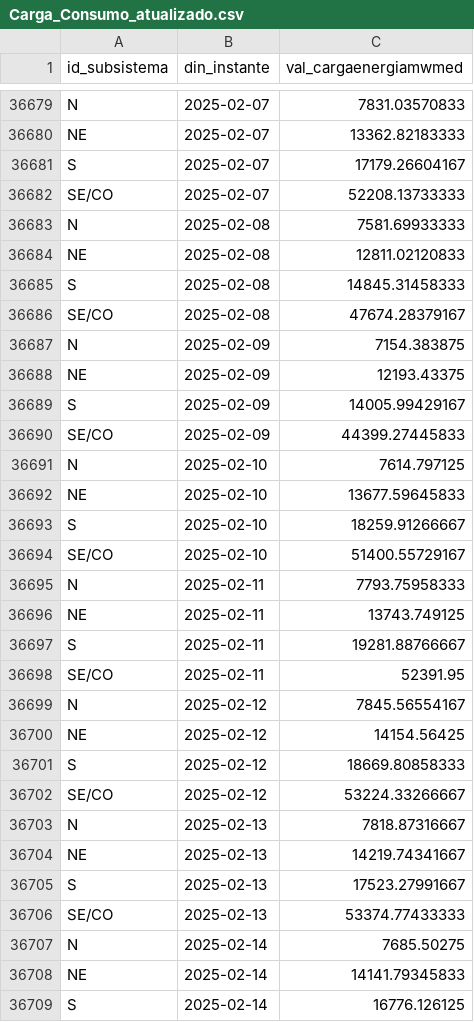
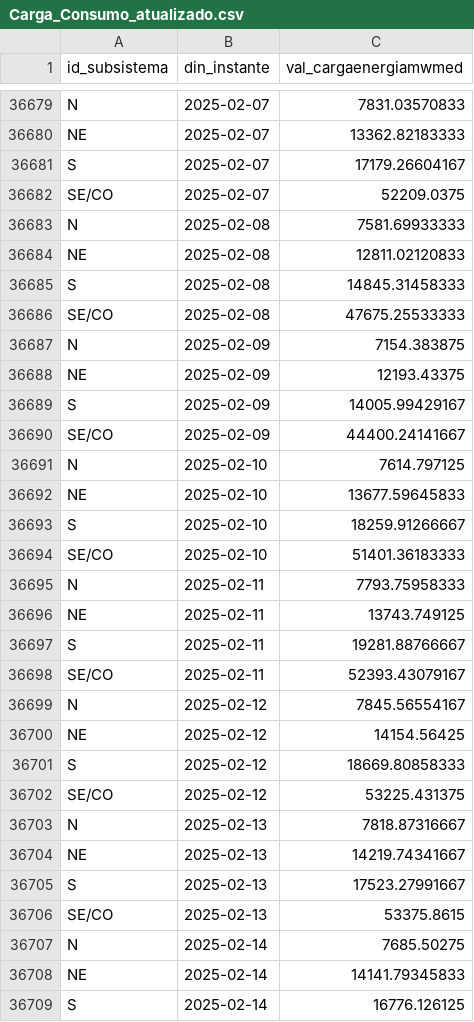
Before and after one commit to valuata/Dashboard, a CSV file: Carga_Consumo_atualizado.csv, drawn as a sheet; only a part is shown, gaps mark what is left out; the diff covers the shown part only.

Commit message:
Update Carga_Consumo

```diff
--- a/Carga_Consumo_atualizado.csv
+++ b/Carga_Consumo_atualizado.csv
@@ -36681,3 +36681,3 @@ NE,2025-02-07,13362.82183333
 S,2025-02-07,17179.26604167
-SE/CO,2025-02-07,52208.13733333
+SE/CO,2025-02-07,52209.0375
 N,2025-02-08,7581.69933333
@@ -36685,3 +36685,3 @@ NE,2025-02-08,12811.02120833
 S,2025-02-08,14845.31458333
-SE/CO,2025-02-08,47674.28379167
+SE/CO,2025-02-08,47675.25533333
 N,2025-02-09,7154.383875
@@ -36689,3 +36689,3 @@ NE,2025-02-09,12193.43375
 S,2025-02-09,14005.99429167
-SE/CO,2025-02-09,44399.27445833
+SE/CO,2025-02-09,44400.24141667
 N,2025-02-10,7614.797125
@@ -36693,3 +36693,3 @@ NE,2025-02-10,13677.59645833
 S,2025-02-10,18259.91266667
-SE/CO,2025-02-10,51400.55729167
+SE/CO,2025-02-10,51401.36183333
 N,2025-02-11,7793.75958333
@@ -36697,3 +36697,3 @@ NE,2025-02-11,13743.749125
 S,2025-02-11,19281.88766667
-SE/CO,2025-02-11,52391.95
+SE/CO,2025-02-11,52393.43079167
 N,2025-02-12,7845.56554167
@@ -36701,3 +36701,3 @@ NE,2025-02-12,14154.56425
 S,2025-02-12,18669.80858333
-SE/CO,2025-02-12,53224.33266667
+SE/CO,2025-02-12,53225.431375
 N,2025-02-13,7818.87316667
@@ -36705,3 +36705,3 @@ NE,2025-02-13,14219.74341667
 S,2025-02-13,17523.27991667
-SE/CO,2025-02-13,53374.77433333
+SE/CO,2025-02-13,53375.8615
 N,2025-02-14,7685.50275
```
Also changed, not shown: 9 edited cells elsewhere in this file.
